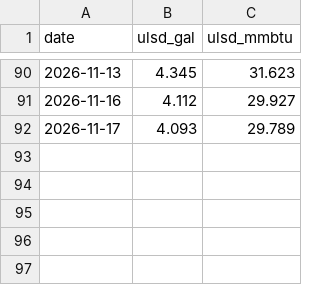
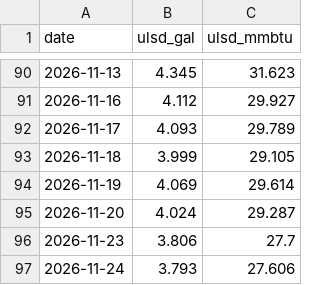
Before and after one commit to cathykam2006/ne-gas-power-pcm, a CSV file: data/live/ulsd_spot.csv, drawn as a sheet; only a part is shown, gaps mark what is left out; the diff names each change by its address in the sheet, - before the commit and + after, or states it on an @@ line.

```diff
--- a/data/live/ulsd_spot.csv
+++ b/data/live/ulsd_spot.csv
+row 93: 2026-11-18 | 3.999 | 29.105
+row 94: 2026-11-19 | 4.069 | 29.614
+row 95: 2026-11-20 | 4.024 | 29.287
+row 96: 2026-11-23 | 3.806 | 27.7
+row 97: 2026-11-24 | 3.793 | 27.606
```
Also changed, not shown: data/live/henry_hub_spot.csv, data/live/isone_da_lmp.csv, 9 other files.
